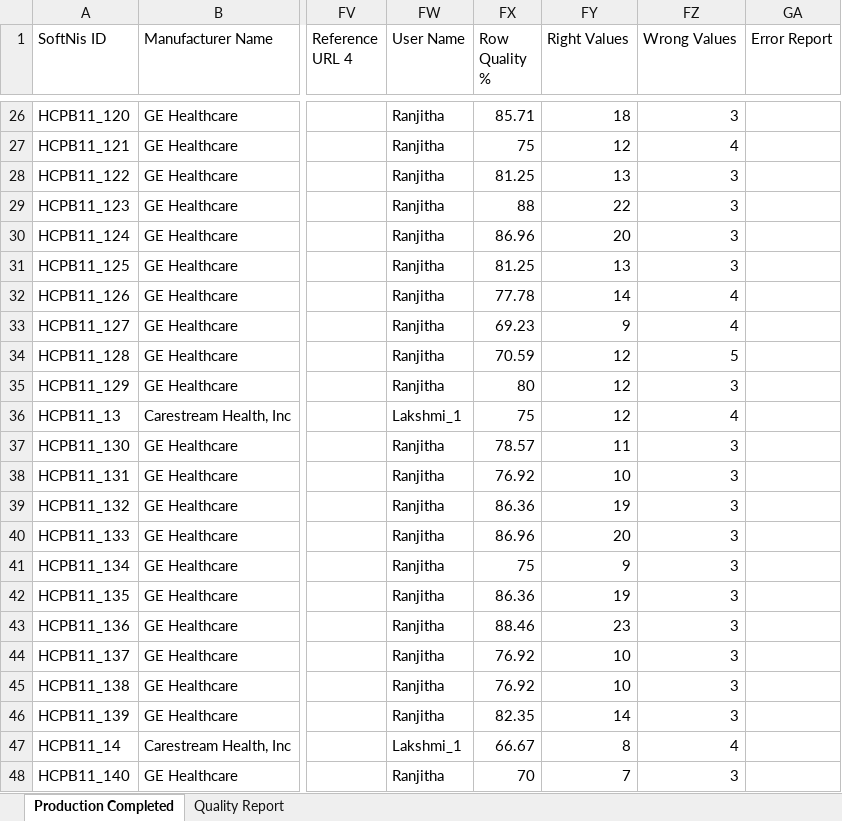
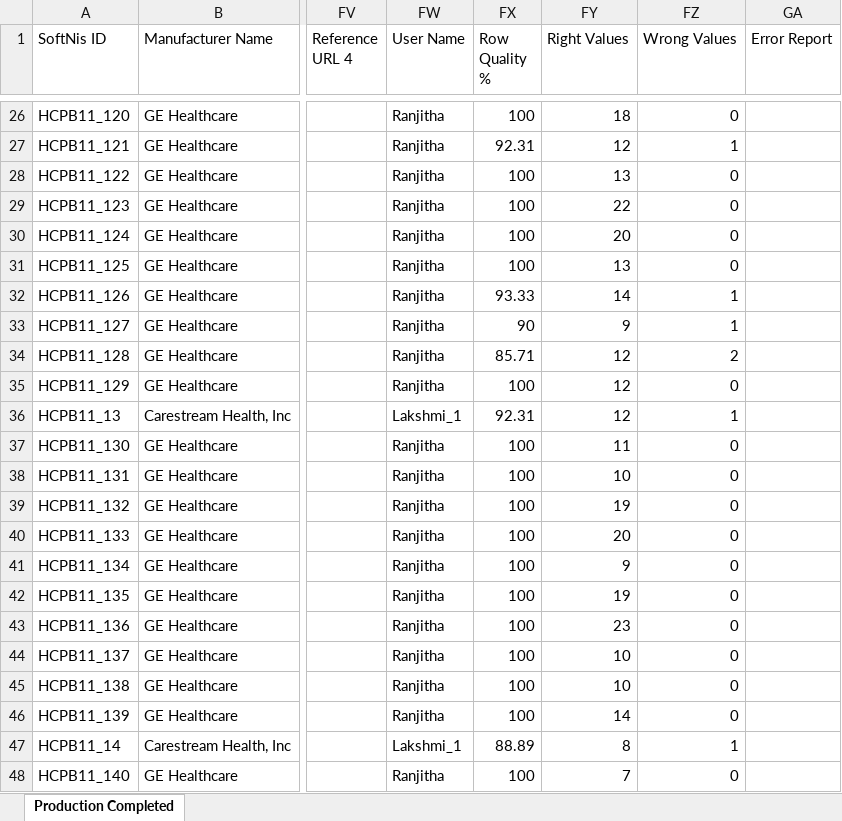
Before and after one commit to Reshma7892mohan/project1, an Excel workbook: results/result_File-Testing_2.xlsx, sheet Production Completed, drawn as a sheet; only a part is shown, gaps mark what is left out; values as stored, in another font and other column widths than the file's, no cell formats; the diff covers the shown part only; the diff names each change by its address in the sheet, - before the commit and + after, or states it on an @@ line.

```diff
--- a/results/result_File-Testing_2.xlsx (sheet Production Completed)
+++ b/results/result_File-Testing_2.xlsx (sheet Production Completed)
-sheet tab: Quality Report
-FX26 (Row Quality %): 85.71
+FX26 (Row Quality %): 100
-FZ26 (Wrong Values): 3
+FZ26 (Wrong Values): 0
-FX27 (Row Quality %): 75
+FX27 (Row Quality %): 92.31
-FZ27 (Wrong Values): 4
+FZ27 (Wrong Values): 1
-FX28 (Row Quality %): 81.25
+FX28 (Row Quality %): 100
-FZ28:FZ31 (Wrong Values): 3
+FZ28:FZ31 (Wrong Values): 0
-FX29 (Row Quality %): 88
+FX29 (Row Quality %): 100
-FX30 (Row Quality %): 86.96
+FX30 (Row Quality %): 100
-FX31 (Row Quality %): 81.25
+FX31 (Row Quality %): 100
-FX32 (Row Quality %): 77.78
+FX32 (Row Quality %): 93.33
-FZ32:FZ33 (Wrong Values): 4
+FZ32:FZ33 (Wrong Values): 1
-FX33 (Row Quality %): 69.23
+FX33 (Row Quality %): 90
-FX34 (Row Quality %): 70.59
+FX34 (Row Quality %): 85.71
-FZ34 (Wrong Values): 5
+FZ34 (Wrong Values): 2
-FX35 (Row Quality %): 80
+FX35 (Row Quality %): 100
-FZ35 (Wrong Values): 3
+FZ35 (Wrong Values): 0
-FX36 (Row Quality %): 75
+FX36 (Row Quality %): 92.31
-FZ36 (Wrong Values): 4
+FZ36 (Wrong Values): 1
-FX37 (Row Quality %): 78.57
+FX37 (Row Quality %): 100
-FZ37:FZ46 (Wrong Values): 3
+FZ37:FZ46 (Wrong Values): 0
-FX38 (Row Quality %): 76.92
+FX38 (Row Quality %): 100
-FX39 (Row Quality %): 86.36
+FX39 (Row Quality %): 100
-FX40 (Row Quality %): 86.96
+FX40 (Row Quality %): 100
-FX41 (Row Quality %): 75
+FX41 (Row Quality %): 100
-FX42 (Row Quality %): 86.36
+FX42 (Row Quality %): 100
-FX43 (Row Quality %): 88.46
+FX43 (Row Quality %): 100
-FX44:FX45 (Row Quality %): 76.92
+FX44:FX45 (Row Quality %): 100
-FX46 (Row Quality %): 82.35
+FX46 (Row Quality %): 100
-FX47 (Row Quality %): 66.67
+FX47 (Row Quality %): 88.89
-FZ47 (Wrong Values): 4
+FZ47 (Wrong Values): 1
-FX48 (Row Quality %): 70
+FX48 (Row Quality %): 100
-FZ48 (Wrong Values): 3
+FZ48 (Wrong Values): 0
```
Also changed, not shown: 1586 edited cells elsewhere in this sheet, cell formats, results/result_File-Testing_input-File.xlsx, 1 other file.
